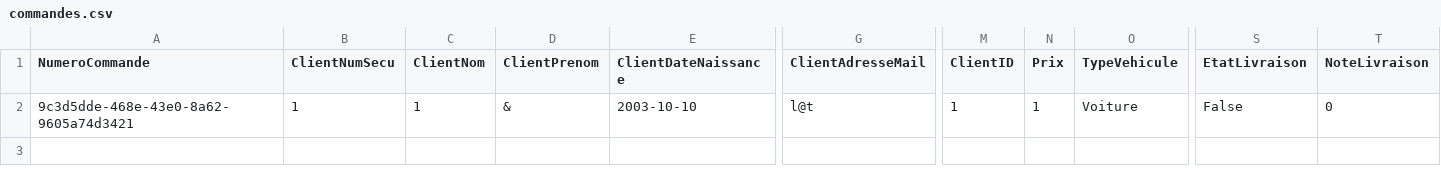
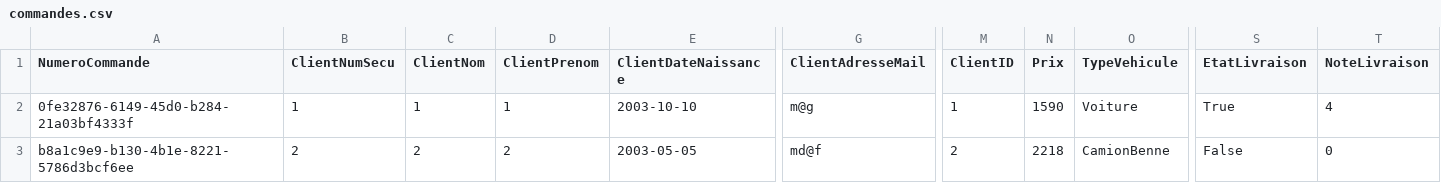
Before and after one commit to mkzpr04/TransConnect, a CSV file: commandes.csv, drawn as a sheet; only a part is shown, gaps mark what is left out; rows hold the shown columns only; the diff names each change by its address in the sheet, - before the commit and + after, or states it on an @@ line.

Commit message:
Update Version Sans affichage de prix

```diff
--- a/commandes.csv
+++ b/commandes.csv
-A2 (NumeroCommande): 9c3d5dde-468e-43e0-8a62-9605a74d3421
+A2 (NumeroCommande): 0fe32876-6149-45d0-b284-21a03bf4333f
-D2 (ClientPrenom): &
+D2 (ClientPrenom): 1
-G2 (ClientAdresseMail): l@t
+G2 (ClientAdresseMail): m@g
-N2 (Prix): 1
+N2 (Prix): 1590
-S2 (EtatLivraison): False
+S2 (EtatLivraison): True
-T2 (NoteLivraison): 0
+T2 (NoteLivraison): 4
+row 3: b8a1c9e9-b130-4b1e-8221-5786d3bcf6ee | 2 | 2 | 2 | 2003-05-05 | md@f | 2 | 2218 | CamionBenne | False | 0
```
Also changed, not shown: 27 other files.
